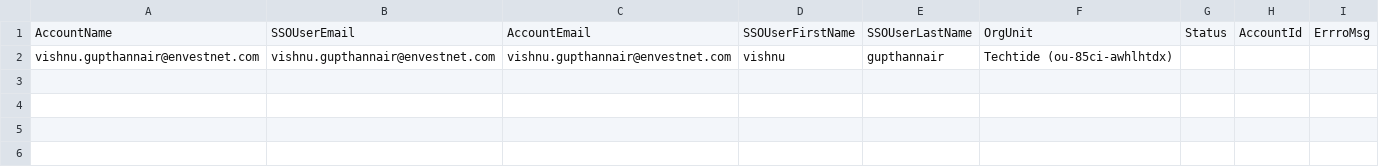
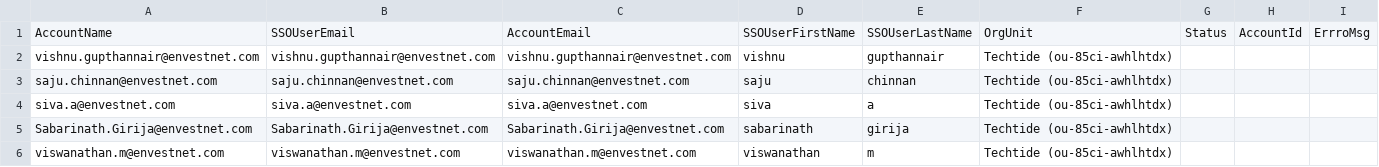
Before and after one commit to irshadsm/aws-control-tower-automate-account-creation, a CSV file: sample.csv, drawn as a sheet.

Commit message:
Update sample.csv

```diff
--- a/sample.csv
+++ b/sample.csv
@@ -2 +2,5 @@ AccountName,SSOUserEmail,AccountEmail,SSOUserFirstName,SSOUserLastName,OrgUnit,S
 vishnu.gupthannair@envestnet.com,vishnu.gupthannair@envestnet.com,vishnu.gupthannair@envestnet.com,vishnu,gupthannair,Techtide (ou-85ci-awhlhtdx),,,
+saju.chinnan@envestnet.com,saju.chinnan@envestnet.com,saju.chinnan@envestnet.com,saju,chinnan,Techtide (ou-85ci-awhlhtdx),,,
+siva.a@envestnet.com,siva.a@envestnet.com,siva.a@envestnet.com,siva,a,Techtide (ou-85ci-awhlhtdx),,,
+Sabarinath.Girija@envestnet.com,Sabarinath.Girija@envestnet.com,Sabarinath.Girija@envestnet.com,sabarinath,girija,Techtide (ou-85ci-awhlhtdx),,,
+viswanathan.m@envestnet.com,viswanathan.m@envestnet.com,viswanathan.m@envestnet.com,viswanathan,m,Techtide (ou-85ci-awhlhtdx),,,
```
